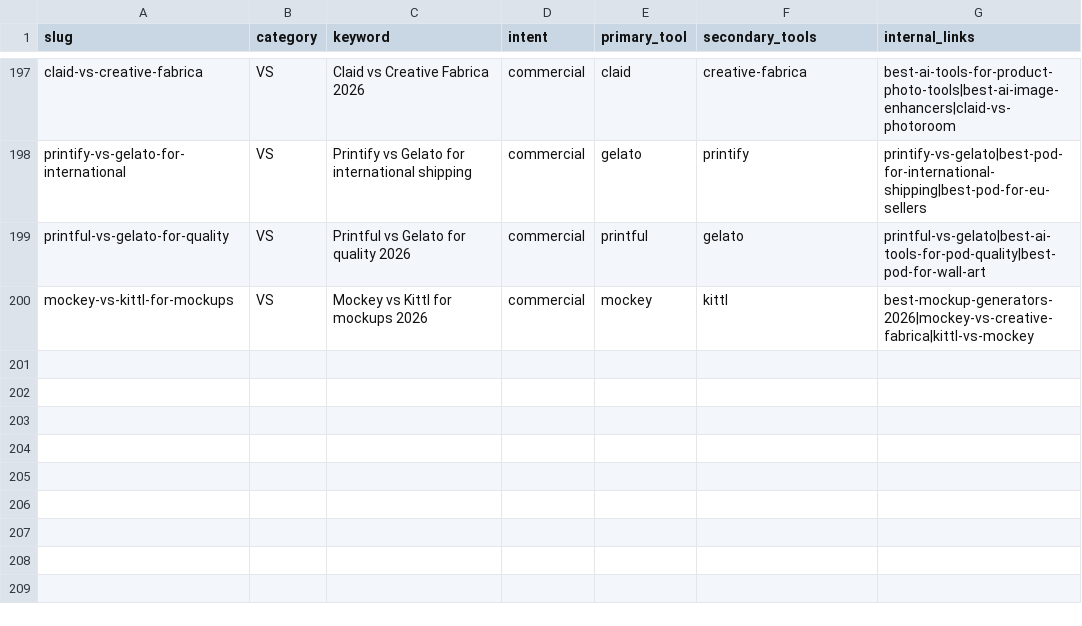
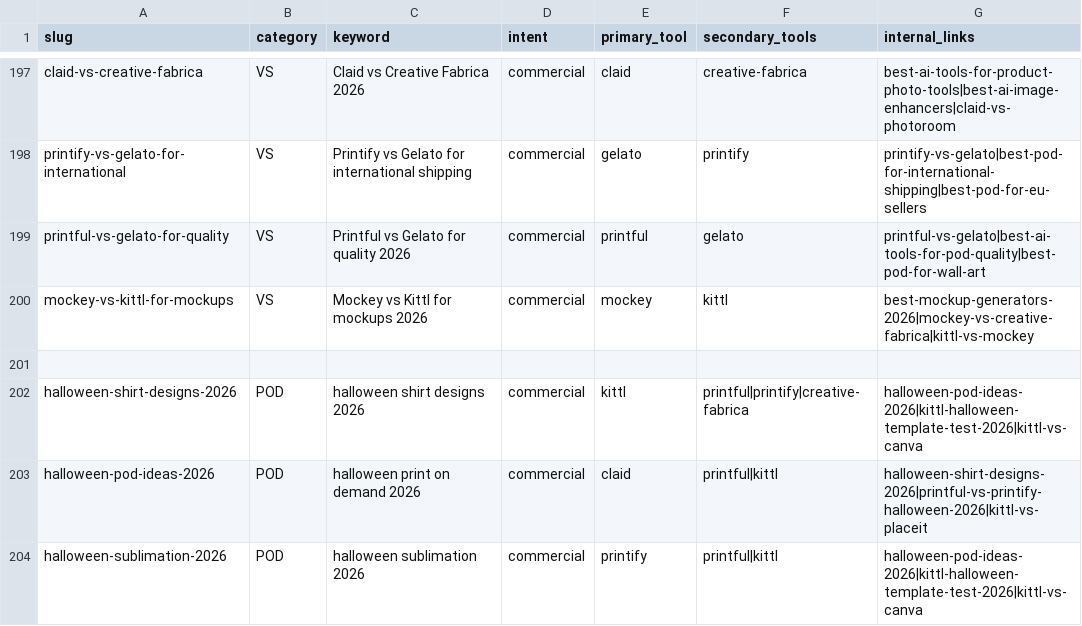
Before and after one commit to zprintprohk-rgb/aitoptools, a CSV file: data/keywords-200.csv, drawn as a sheet; only a part is shown, gaps mark what is left out; the diff names each change by its address in the sheet, - before the commit and + after, or states it on an @@ line.

Commit message:
ops(0817): W3 Halloween 集群全量 push — 枢纽+辐条 5/5 页(新增辐条③ halloween-shirt-designs-2026 + 辐条④ halloween-sublimation-2026, 辐条②模板批量 2,370词均达基准) / Kittl 三件套互链全页就位+联盟链接附 UTM utm_campaign=halloween2026 / GEO 三词入 keywords-200.csv(203行) + FAQPage schema 5/5 完整 / inject-aff-link.mjs UTM 去重护栏(单测 13/13) / sitemap 346 + IndexNow 5/5 200 / 效率日志 halloween-full-0825.md + RESULT-2026-08-17; build PASS 204文件/787 aff-link; push-count=1

```diff
--- a/data/keywords-200.csv
+++ b/data/keywords-200.csv
+row 201: (empty)
+row 202: halloween-shirt-designs-2026 | POD | halloween shirt designs 2026 | commercial | kittl | printful|printify|creative-fabrica | halloween-pod-ideas-2026|kittl-halloween-template-test-2026|kittl-vs-canva
+row 203: halloween-pod-ideas-2026 | POD | halloween print on demand 2026 | commercial | claid | printful|kittl | halloween-shirt-designs-2026|printful-vs-printify-halloween-2026|kittl-vs-placeit
+row 204: halloween-sublimation-2026 | POD | halloween sublimation 2026 | commercial | printify | printful|kittl | halloween-pod-ideas-2026|kittl-halloween-template-test-2026|kittl-vs-canva
```
Also changed, not shown: 11 other files.
